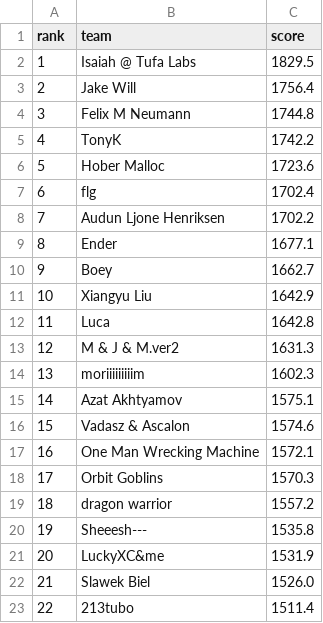
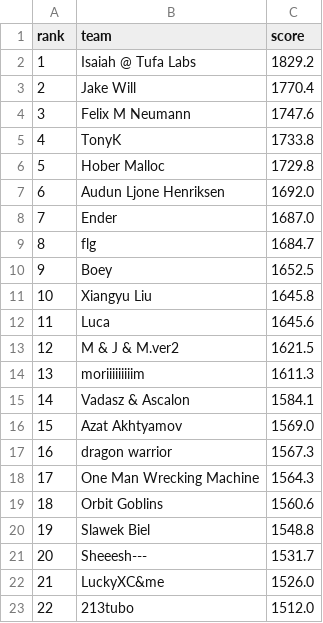
Before and after one commit to slawekslex/orbit-lb, a CSV file: latest_top50.csv, drawn as a sheet; only a part is shown; the diff covers the shown part only.

```diff
--- a/latest_top50.csv
+++ b/latest_top50.csv
@@ -1,23 +1,23 @@
 rank,team,score
-1,Isaiah @ Tufa Labs,1829.5
-2,Jake Will,1756.4
-3,Felix M Neumann,1744.8
-4,TonyK,1742.2
-5,Hober Malloc,1723.6
-6,flg,1702.4
-7,Audun Ljone Henriksen,1702.2
-8,Ender,1677.1
-9,Boey,1662.7
-10,Xiangyu Liu,1642.9
-11,Luca,1642.8
-12,M & J & M.ver2,1631.3
-13,moriiiiiiiiim,1602.3
-14,Azat Akhtyamov,1575.1
-15,Vadasz & Ascalon,1574.6
-16,One Man Wrecking Machine,1572.1
-17,Orbit Goblins,1570.3
-18,dragon warrior,1557.2
-19,Sheeesh---,1535.8
-20,LuckyXC&me,1531.9
-21,Slawek Biel,1526.0
-22,213tubo,1511.4
+1,Isaiah @ Tufa Labs,1829.2
+2,Jake Will,1770.4
+3,Felix M Neumann,1747.6
+4,TonyK,1733.8
+5,Hober Malloc,1729.8
+6,Audun Ljone Henriksen,1692.0
+7,Ender,1687.0
+8,flg,1684.7
+9,Boey,1652.5
+10,Xiangyu Liu,1645.8
+11,Luca,1645.6
+12,M & J & M.ver2,1621.5
+13,moriiiiiiiiim,1611.3
+14,Vadasz & Ascalon,1584.1
+15,Azat Akhtyamov,1569.0
+16,dragon warrior,1567.3
+17,One Man Wrecking Machine,1564.3
+18,Orbit Goblins,1560.6
+19,Slawek Biel,1548.8
+20,Sheeesh---,1531.7
+21,LuckyXC&me,1526.0
+22,213tubo,1512.0
```
Also changed, not shown: 50 edited cells elsewhere in this file, rank_history.csv, top50_history.csv.
